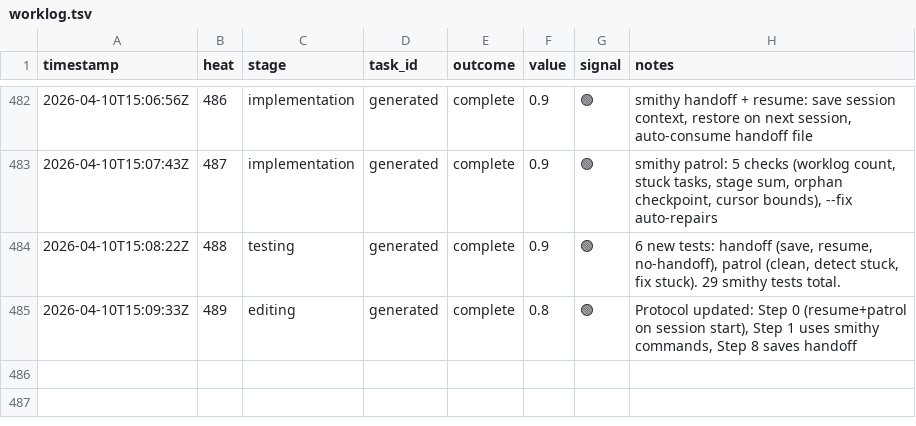
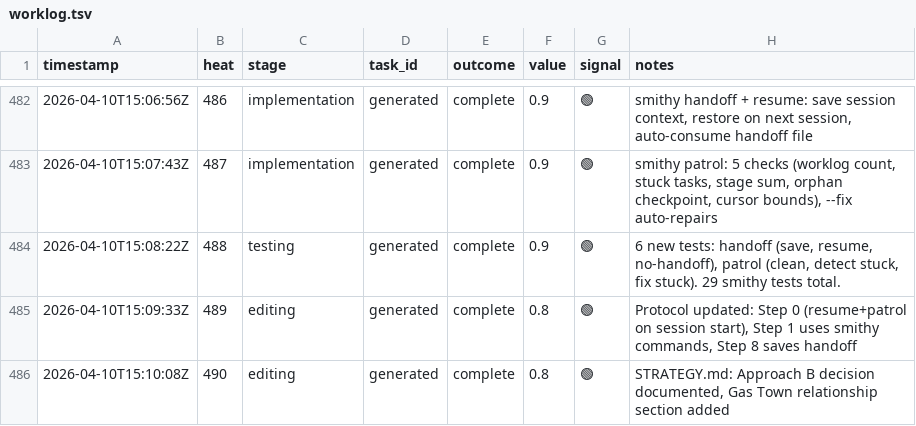
Before and after one commit to mangeshgupte/smithy2, a TSV file: worklog.tsv, drawn as a sheet; only a part is shown, gaps mark what is left out; the diff names each change by its address in the sheet, - before the commit and + after, or states it on an @@ line.

Commit message:
[editing] STRATEGY: Approach B decision, Gas Town relationship documented

```diff
--- a/worklog.tsv
+++ b/worklog.tsv
+row 486: 2026-04-10T15:10:08Z | 490 | editing | generated | complete | 0.8 | 🟢 | STRATEGY.md: Approach B decision documented, Gas Town relationship section added
```
Also changed, not shown: 2 other files.
